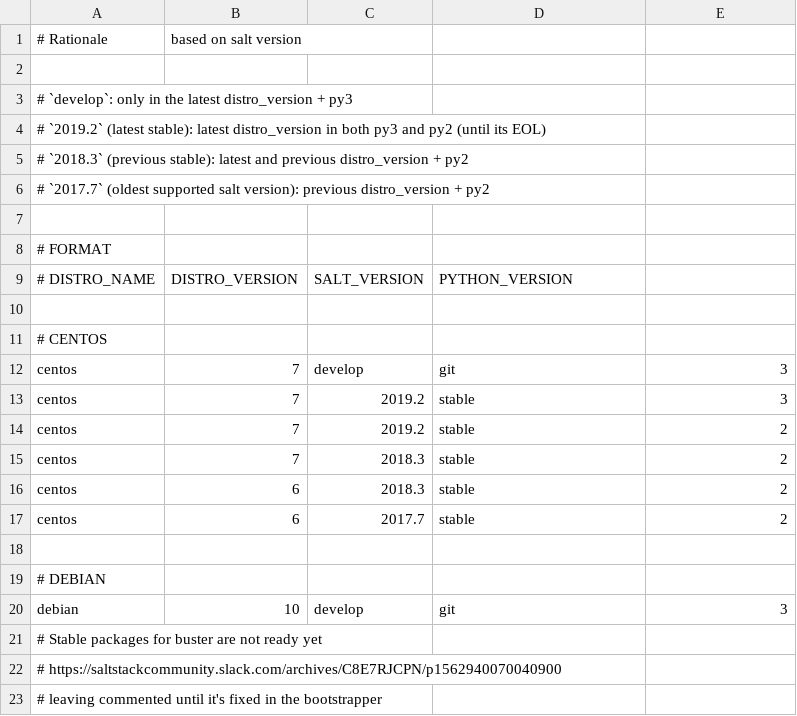
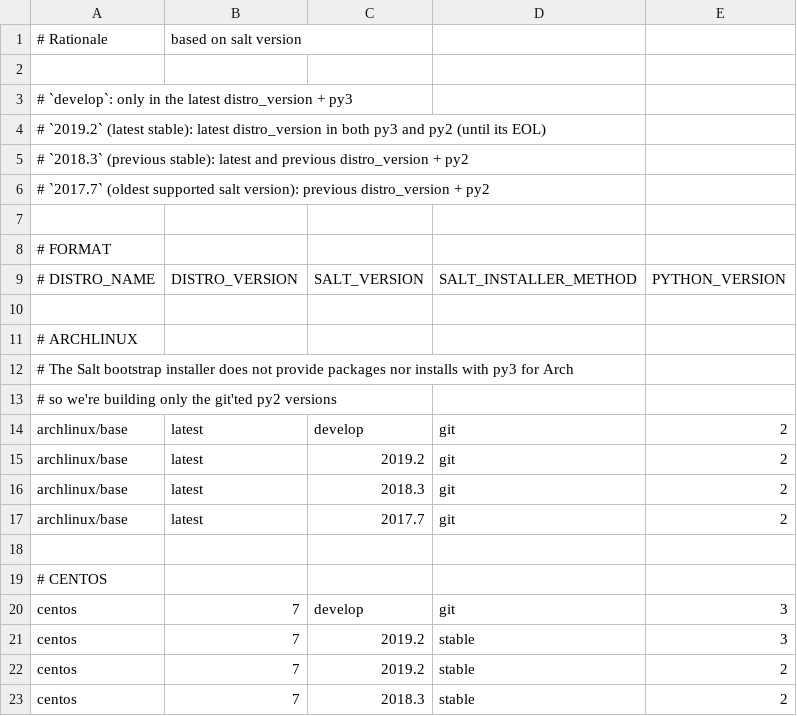
Before and after one commit to netmanagers/salt-image-builder, a CSV file: matrix.csv, drawn as a sheet; only a part is shown; the shorter side is filled out with more unchanged rows.

Commit message:
feat(distros): add ArchLinux builds

```diff
--- a/matrix.csv
+++ b/matrix.csv
@@ -8,3 +8,11 @@
 # FORMAT
-# DISTRO_NAME, DISTRO_VERSION, SALT_VERSION, PYTHON_VERSION
+# DISTRO_NAME, DISTRO_VERSION, SALT_VERSION, SALT_INSTALLER_METHOD, PYTHON_VERSION
+
+# ARCHLINUX
+# The Salt bootstrap installer does not provide packages nor installs with py3 for Arch
+# so we're building only the git'ted py2 versions
+archlinux/base,latest,develop,git,2
+archlinux/base,latest,2019.2,git,2
+archlinux/base,latest,2018.3,git,2
+archlinux/base,latest,2017.7,git,2
 
```
Also changed, not shown: 2 other files.
